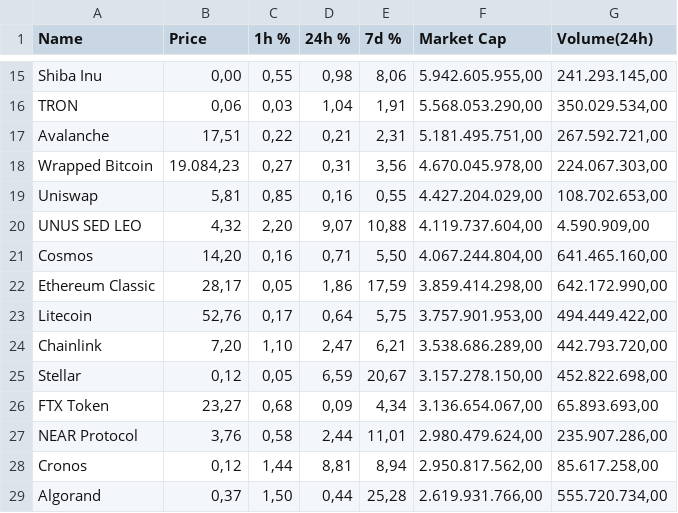
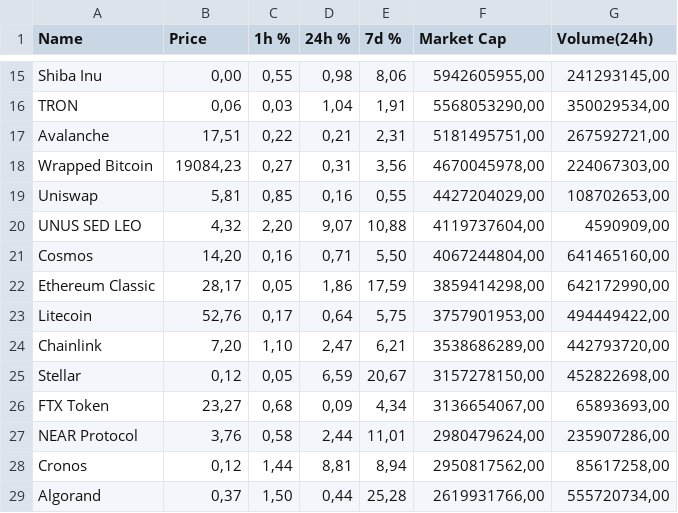
Before and after one commit to Vargasv/base-de-datos, a CSV file: base de datos.csv, drawn as a sheet; only a part is shown, gaps mark what is left out; the diff covers the shown part only; the diff names each change by its address in the sheet, - before the commit and + after, or states it on an @@ line.

```diff
--- a/base de datos.csv
+++ b/base de datos.csv
-F15 (Market Cap): 5.942.605.955,00
+F15 (Market Cap): 5942605955,00
-G15 (Volume(24h)): 241.293.145,00
+G15 (Volume(24h)): 241293145,00
-F16 (Market Cap): 5.568.053.290,00
+F16 (Market Cap): 5568053290,00
-G16 (Volume(24h)): 350.029.534,00
+G16 (Volume(24h)): 350029534,00
-F17 (Market Cap): 5.181.495.751,00
+F17 (Market Cap): 5181495751,00
-G17 (Volume(24h)): 267.592.721,00
+G17 (Volume(24h)): 267592721,00
-B18 (Price): 19.084,23
+B18 (Price): 19084,23
-F18 (Market Cap): 4.670.045.978,00
+F18 (Market Cap): 4670045978,00
-G18 (Volume(24h)): 224.067.303,00
+G18 (Volume(24h)): 224067303,00
-F19 (Market Cap): 4.427.204.029,00
+F19 (Market Cap): 4427204029,00
-G19 (Volume(24h)): 108.702.653,00
+G19 (Volume(24h)): 108702653,00
-F20 (Market Cap): 4.119.737.604,00
+F20 (Market Cap): 4119737604,00
-G20 (Volume(24h)): 4.590.909,00
+G20 (Volume(24h)): 4590909,00
-F21 (Market Cap): 4.067.244.804,00
+F21 (Market Cap): 4067244804,00
-G21 (Volume(24h)): 641.465.160,00
+G21 (Volume(24h)): 641465160,00
-F22 (Market Cap): 3.859.414.298,00
+F22 (Market Cap): 3859414298,00
-G22 (Volume(24h)): 642.172.990,00
+G22 (Volume(24h)): 642172990,00
-F23 (Market Cap): 3.757.901.953,00
+F23 (Market Cap): 3757901953,00
-G23 (Volume(24h)): 494.449.422,00
+G23 (Volume(24h)): 494449422,00
-F24 (Market Cap): 3.538.686.289,00
+F24 (Market Cap): 3538686289,00
-G24 (Volume(24h)): 442.793.720,00
+G24 (Volume(24h)): 442793720,00
-F25 (Market Cap): 3.157.278.150,00
+F25 (Market Cap): 3157278150,00
-G25 (Volume(24h)): 452.822.698,00
+G25 (Volume(24h)): 452822698,00
-F26 (Market Cap): 3.136.654.067,00
+F26 (Market Cap): 3136654067,00
-G26 (Volume(24h)): 65.893.693,00
+G26 (Volume(24h)): 65893693,00
-F27 (Market Cap): 2.980.479.624,00
+F27 (Market Cap): 2980479624,00
-G27 (Volume(24h)): 235.907.286,00
+G27 (Volume(24h)): 235907286,00
-F28 (Market Cap): 2.950.817.562,00
+F28 (Market Cap): 2950817562,00
-G28 (Volume(24h)): 85.617.258,00
+G28 (Volume(24h)): 85617258,00
-F29 (Market Cap): 2.619.931.766,00
+F29 (Market Cap): 2619931766,00
-G29 (Volume(24h)): 555.720.734,00
+G29 (Volume(24h)): 555720734,00
```
Also changed, not shown: 75 edited cells elsewhere in this file.
